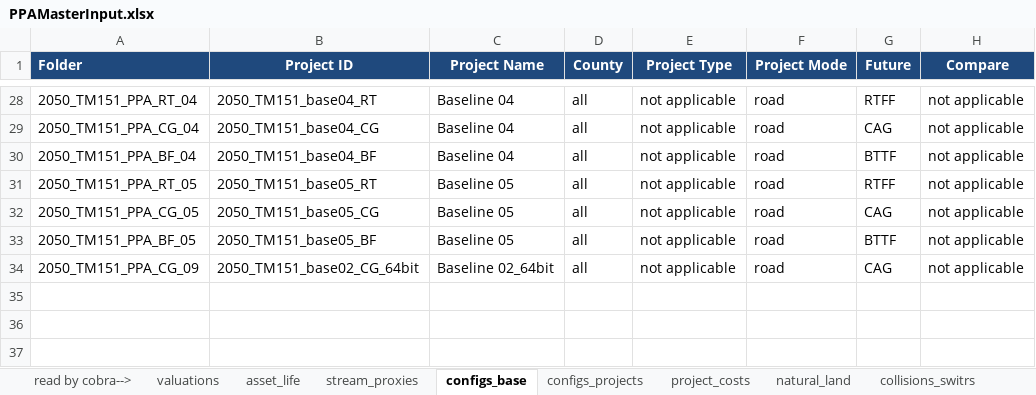
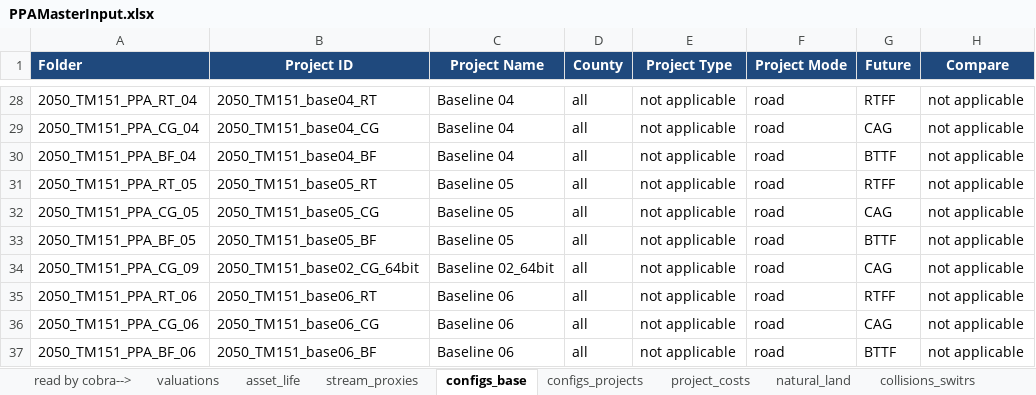
Before and after one commit to BayAreaMetro/travel-model-one, an Excel workbook: utilities/PBA40/metrics/PPAMasterInput.xlsx, sheet configs_base, drawn as a sheet; only a part is shown, gaps mark what is left out; values as stored, in another font and other column widths than the file's, no borders; the diff names each change by its address in the sheet, - before the commit and + after, or states it on an @@ line.

```diff
--- a/utilities/PBA40/metrics/PPAMasterInput.xlsx (sheet configs_base)
+++ b/utilities/PBA40/metrics/PPAMasterInput.xlsx (sheet configs_base)
+row 35: 2050_TM151_PPA_RT_06 | 2050_TM151_base06_RT | Baseline 06 | all | not applicable | road | RTFF | not applicable
+row 36: 2050_TM151_PPA_CG_06 | 2050_TM151_base06_CG | Baseline 06 | all | not applicable | road | CAG | not applicable
+row 37: 2050_TM151_PPA_BF_06 | 2050_TM151_base06_BF | Baseline 06 | all | not applicable | road | BTTF | not applicable
```
Also changed, not shown: sheet configs_projects, sheet project_costs.
